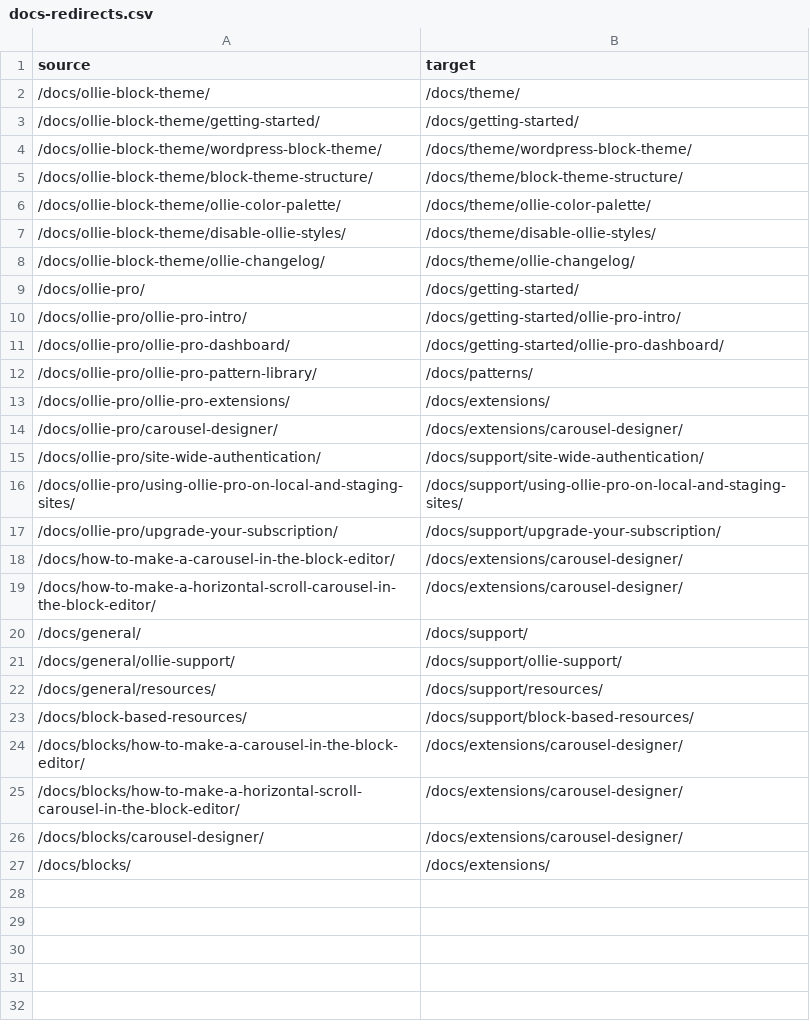
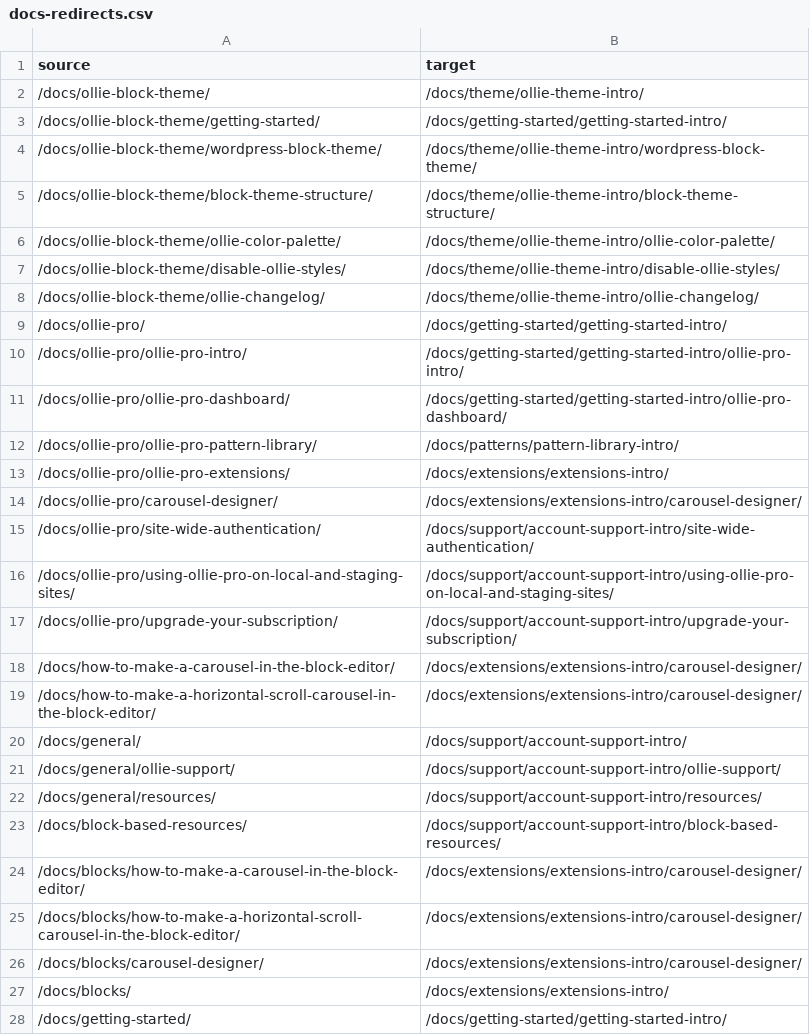
Before and after one commit to OllieWP/ollie-docs, a CSV file: mu-plugins/docs-redirects.csv, drawn as a sheet; only a part is shown; the diff covers the shown part only.

Commit message:
Redirect section landing URLs to their intro docs

```diff
--- a/mu-plugins/docs-redirects.csv
+++ b/mu-plugins/docs-redirects.csv
@@ -1,27 +1,28 @@
 source,target
-/docs/ollie-block-theme/,/docs/theme/
-/docs/ollie-block-theme/getting-started/,/docs/getting-started/
-/docs/ollie-block-theme/wordpress-block-theme/,/docs/theme/wordpress-block-theme/
-/docs/ollie-block-theme/block-theme-structure/,/docs/theme/block-theme-structure/
-/docs/ollie-block-theme/ollie-color-palette/,/docs/theme/ollie-color-palette/
-/docs/ollie-block-theme/disable-ollie-styles/,/docs/theme/disable-ollie-styles/
-/docs/ollie-block-theme/ollie-changelog/,/docs/theme/ollie-changelog/
-/docs/ollie-pro/,/docs/getting-started/
-/docs/ollie-pro/ollie-pro-intro/,/docs/getting-started/ollie-pro-intro/
-/docs/ollie-pro/ollie-pro-dashboard/,/docs/getting-started/ollie-pro-dashboard/
-/docs/ollie-pro/ollie-pro-pattern-library/,/docs/patterns/
-/docs/ollie-pro/ollie-pro-extensions/,/docs/extensions/
-/docs/ollie-pro/carousel-designer/,/docs/extensions/carousel-designer/
-/docs/ollie-pro/site-wide-authentication/,/docs/support/site-wide-authentication/
-/docs/ollie-pro/using-ollie-pro-on-local-and-staging-sites/,/docs/support/using-ollie-pro-on-local-and-staging-sites/
-/docs/ollie-pro/upgrade-your-subscription/,/docs/support/upgrade-your-subscription/
-/docs/how-to-make-a-carousel-in-the-block-editor/,/docs/extensions/carousel-designer/
-/docs/how-to-make-a-horizontal-scroll-carousel-in-the-block-editor/,/docs/extensions/carousel-designer/
-/docs/general/,/docs/support/
-/docs/general/ollie-support/,/docs/support/ollie-support/
-/docs/general/resources/,/docs/support/resources/
-/docs/block-based-resources/,/docs/support/block-based-resources/
-/docs/blocks/how-to-make-a-carousel-in-the-block-editor/,/docs/extensions/carousel-designer/
-/docs/blocks/how-to-make-a-horizontal-scroll-carousel-in-the-block-editor/,/docs/extensions/carousel-designer/
-/docs/blocks/carousel-designer/,/docs/extensions/carousel-designer/
-/docs/blocks/,/docs/extensions/
+/docs/ollie-block-theme/,/docs/theme/ollie-theme-intro/
+/docs/ollie-block-theme/getting-started/,/docs/getting-started/getting-started-intro/
+/docs/ollie-block-theme/wordpress-block-theme/,/docs/theme/ollie-theme-intro/wordpress-block-theme/
+/docs/ollie-block-theme/block-theme-structure/,/docs/theme/ollie-theme-intro/block-theme-structure/
+/docs/ollie-block-theme/ollie-color-palette/,/docs/theme/ollie-theme-intro/ollie-color-palette/
+/docs/ollie-block-theme/disable-ollie-styles/,/docs/theme/ollie-theme-intro/disable-ollie-styles/
+/docs/ollie-block-theme/ollie-changelog/,/docs/theme/ollie-theme-intro/ollie-changelog/
+/docs/ollie-pro/,/docs/getting-started/getting-started-intro/
+/docs/ollie-pro/ollie-pro-intro/,/docs/getting-started/getting-started-intro/ollie-pro-intro/
+/docs/ollie-pro/ollie-pro-dashboard/,/docs/getting-started/getting-started-intro/ollie-pro-dashboard/
+/docs/ollie-pro/ollie-pro-pattern-library/,/docs/patterns/pattern-library-intro/
+/docs/ollie-pro/ollie-pro-extensions/,/docs/extensions/extensions-intro/
+/docs/ollie-pro/carousel-designer/,/docs/extensions/extensions-intro/carousel-designer/
+/docs/ollie-pro/site-wide-authentication/,/docs/support/account-support-intro/site-wide-authentication/
+/docs/ollie-pro/using-ollie-pro-on-local-and-staging-sites/,/docs/support/account-support-intro/using-ollie-pro-on-local-and-staging-sites/
+/docs/ollie-pro/upgrade-your-subscription/,/docs/support/account-support-intro/upgrade-your-subscription/
+/docs/how-to-make-a-carousel-in-the-block-editor/,/docs/extensions/extensions-intro/carousel-designer/
+/docs/how-to-make-a-horizontal-scroll-carousel-in-the-block-editor/,/docs/extensions/extensions-intro/carousel-designer/
+/docs/general/,/docs/support/account-support-intro/
+/docs/general/ollie-support/,/docs/support/account-support-intro/ollie-support/
+/docs/general/resources/,/docs/support/account-support-intro/resources/
+/docs/block-based-resources/,/docs/support/account-support-intro/block-based-resources/
+/docs/blocks/how-to-make-a-carousel-in-the-block-editor/,/docs/extensions/extensions-intro/carousel-designer/
+/docs/blocks/how-to-make-a-horizontal-scroll-carousel-in-the-block-editor/,/docs/extensions/extensions-intro/carousel-designer/
+/docs/blocks/carousel-designer/,/docs/extensions/extensions-intro/carousel-designer/
+/docs/blocks/,/docs/extensions/extensions-intro/
+/docs/getting-started/,/docs/getting-started/getting-started-intro/
```
Also changed, not shown: 4 added rows elsewhere in this file, 2 other files.
